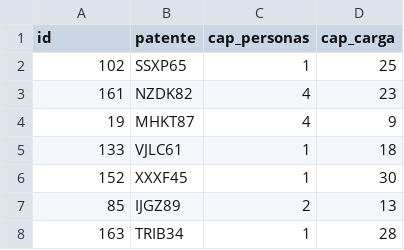
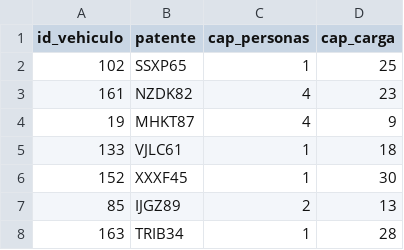
Before and after one commit to mane6867/Grupo34_iic2413, a CSV file: datos2/vehiculos.csv, drawn as a sheet; only a part is shown.

```diff
--- a/datos2/vehiculos.csv
+++ b/datos2/vehiculos.csv
@@ -1,2 +1,2 @@
-id;patente;cap_personas;cap_carga
+id_vehiculo;patente;cap_personas;cap_carga
 102;SSXP65;1;25
```
Also changed, not shown: datos2/despachos.csv, datos2/detalle_despachos.csv, 1 other file.
